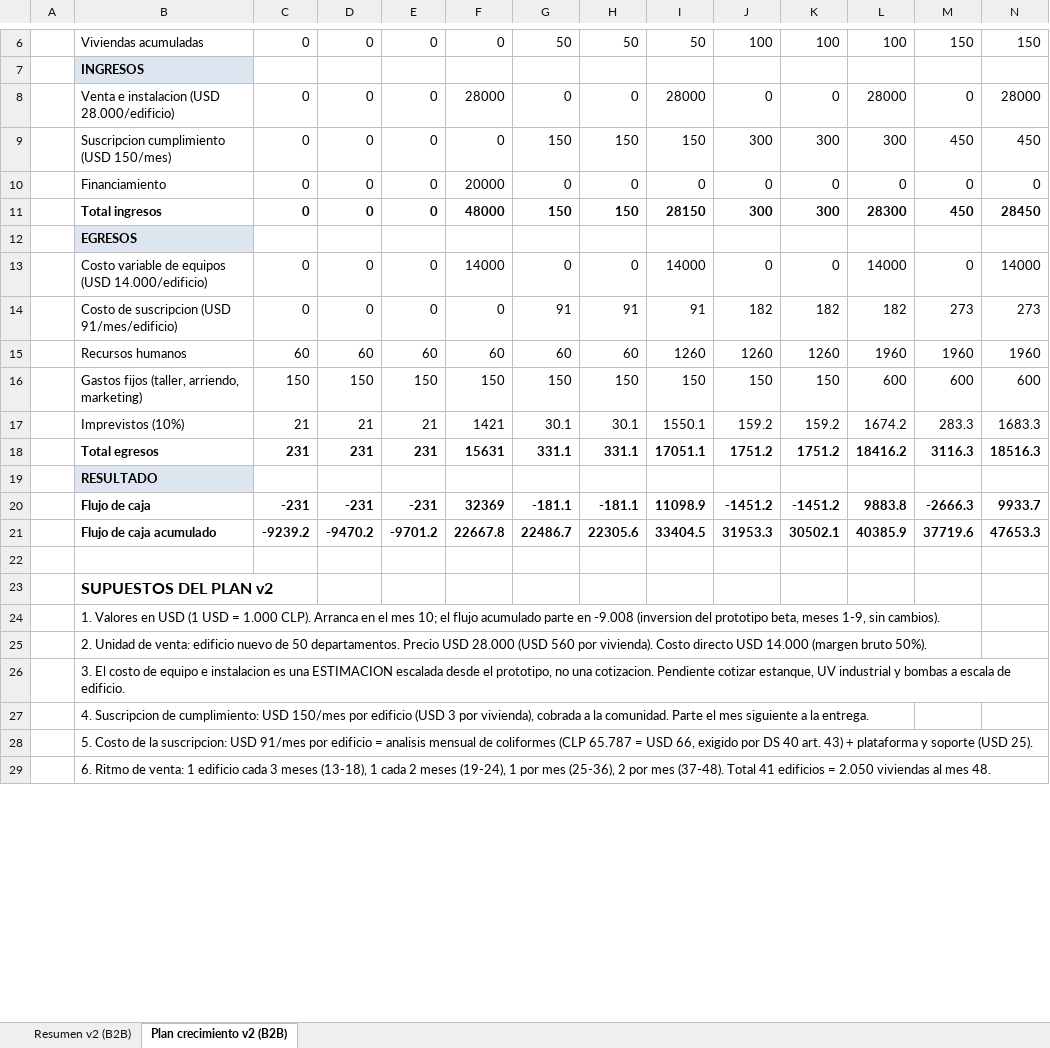
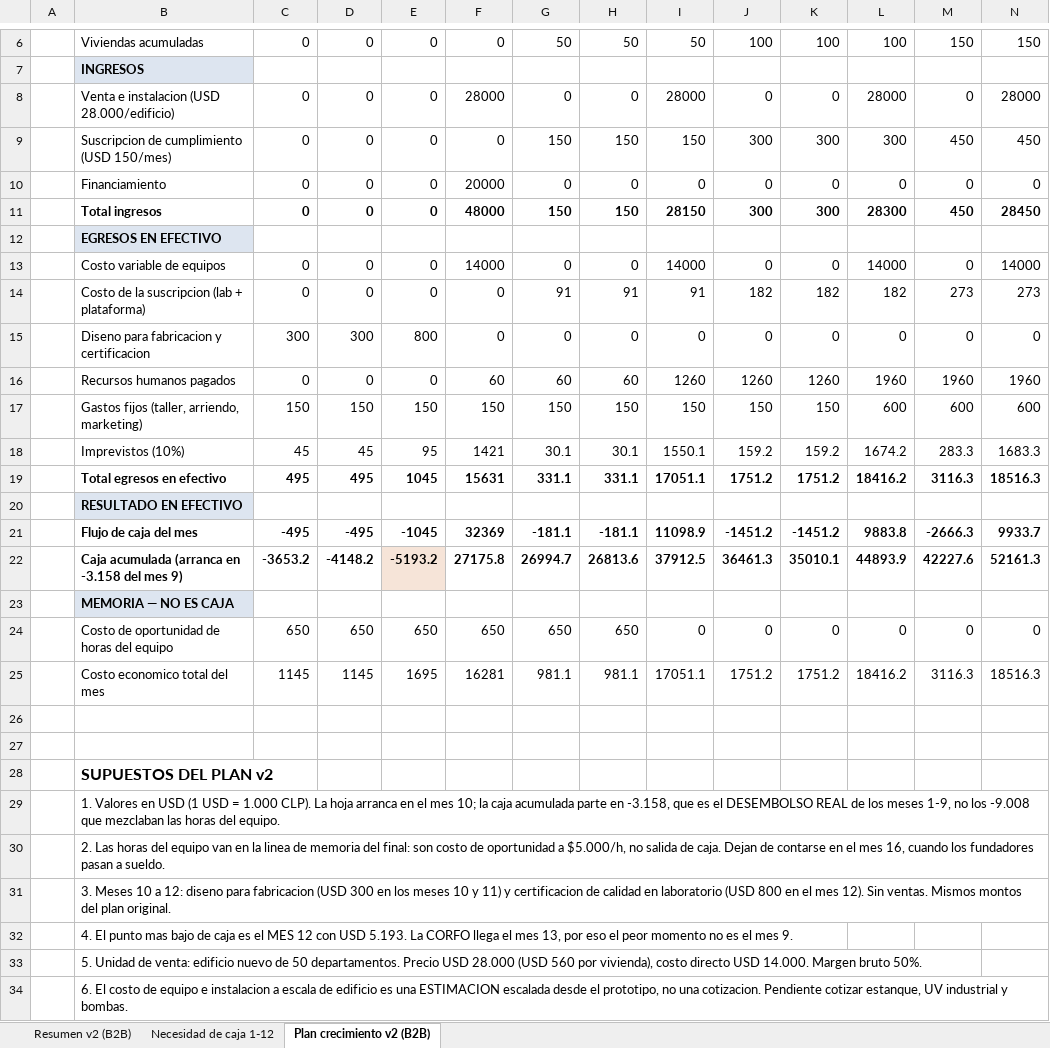
Before and after one commit to alnicozu/graria-taller-emprendimiento, an Excel workbook: finanzas/plan-financiero-v2-B2B.xlsx, sheet Plan crecimiento v2 (B2B), drawn as a sheet; only a part is shown, gaps mark what is left out; values as stored, in another font and other column widths than the file's, no borders; addresses are those after the commit; rows hold the shown columns only; the diff covers the shown part only; the diff names each change by its address in the sheet, - before the commit and + after, or states it on an @@ line.

```diff
--- a/finanzas/plan-financiero-v2-B2B.xlsx (sheet Plan crecimiento v2 (B2B))
+++ b/finanzas/plan-financiero-v2-B2B.xlsx (sheet Plan crecimiento v2 (B2B))
+sheet tab: Necesidad de caja 1-12
-B9: Suscripcion cumplimiento (USD 150/mes)
+B9: Suscripcion de cumplimiento (USD 150/mes)
-B12: EGRESOS
+B12: EGRESOS EN EFECTIVO
-B13: Costo variable de equipos (USD 14.000/edificio)
+B13: Costo variable de equipos
-B14: Costo de suscripcion (USD 91/mes/edificio)
+B14: Costo de la suscripcion (lab + plataforma)
+row 15:  | Diseno para fabricacion y certificacion | 300 | 300 | 800 | 0 | 0 | 0 | 0 | 0 | 0 | 0 | 0 | 0
-B16: Recursos humanos
+B16: Recursos humanos pagados
-C16: 60
+C16: 0
-D16: 60
+D16: 0
-E16: 60
+E16: 0
-C18: 21
+C18: 45
-D18: 21
+D18: 45
-E18: 21
+E18: 95
-B19: Total egresos
+B19: Total egresos en efectivo
-C19: 231
+C19: 495
-D19: 231
+D19: 495
-E19: 231
+E19: 1045
-B20: RESULTADO
+B20: RESULTADO EN EFECTIVO
-B21: Flujo de caja
+B21: Flujo de caja del mes
-C21: -231
+C21: -495
-D21: -231
+D21: -495
-E21: -231
+E21: -1045
+row 22:  | Caja acumulada (arranca en -3.158 del mes 9) | -3653.2 | -4148.2 | -5193.2 | 27175.8 | 26994.7 | 26813.6 | 37912.5 | 36461.3 | 35010.1 | 44893.9 | 42227.6 | 52161.3
+row 23:  | MEMORIA — NO ES CAJA
+row 24:  | Costo de oportunidad de horas del equipo | 650 | 650 | 650 | 650 | 650 | 650 | 0 | 0 | 0 | 0 | 0 | 0
+row 25:  | Costo economico total del mes | 1145 | 1145 | 1695 | 16281 | 981.1 | 981.1 | 17051.1 | 1751.2 | 1751.2 | 18416.2 | 3116.3 | 18516.3
-row 26:  | Flujo de caja acumulado | -9239.2 | -9470.2 | -9701.2 | 22667.8 | 22486.7 | 22305.6 | 33404.5 | 31953.3 | 30502.1 | 40385.9 | 37719.6 | 47653.3
+row 26: (empty)
-B29: …1.000 CLP). Arranca en el mes 10; el flujo acumulado parte en -9.008 (inversion del prototipo beta, meses 1-9, sin cambios).
+B29: …1.000 CLP). La hoja arranca en el mes 10; la caja acumulada parte en -3.158, que es el DESEMBOLSO REAL de los meses 1-9, no los -9.008 que mezclaban las horas del equipo.
-B30: 2. Unidad de venta: edificio nuevo de 50 departamentos. Precio USD 28.000 (USD 560 por vivienda). Costo directo USD 14.000 (margen bruto 50%).
+B30: 2. Las horas del equipo van en la linea de memoria del final: son costo de oportunidad a $5.000/h, no salida de caja. Dejan de contarse en el mes 16, cuando los fundadores pasan a sueldo.
-B31: 3. El costo de equipo e instalacion es una ESTIMACION escalada desde el prototipo, no una cotizacion. Pendiente cotizar estanque, UV industrial y bombas a escala de edificio.
+B31: 3. Meses 10 a 12: diseno para fabricacion (USD 300 en los meses 10 y 11) y certificacion de calidad en laboratorio (USD 800 en el mes 12). Sin ventas. Mismos montos del plan original.
-B32: 4. Suscripcion de cumplimiento: USD 150/mes por edificio (USD 3 por vivienda), cobrada a la comunidad. Parte el mes siguiente a la entrega.
+B32: 4. El punto mas bajo de caja es el MES 12 con USD 5.193. La CORFO llega el mes 13, por eso el peor momento no es el mes 9.
-B33: 5. Costo de la suscripcion: USD 91/mes por edificio = analisis mensual de coliformes (CLP 65.787 = USD 66, exigido por DS 40 art. 43) + plataforma y soporte (USD 25).
+B33: 5. Unidad de venta: edificio nuevo de 50 departamentos. Precio USD 28.000 (USD 560 por vivienda), costo directo USD 14.000. Margen bruto 50%.
-B34: 6. Ritmo de venta: 1 edificio cada 3 meses (13-18), 1 cada 2 meses (19-24), 1 por mes (25-36), 2 por mes (37-48). Total 41 edificios = 2.050 viviendas al mes 48.
+B34: 6. El costo de equipo e instalacion a escala de edificio es una ESTIMACION escalada desde el prototipo, no una cotizacion. Pendiente cotizar estanque, UV industrial y bombas.
```
Also changed, not shown: 7 removed rows, 6 edited cells and cell formats elsewhere in this sheet, sheet Resumen v2 (B2B), 3 other files.
